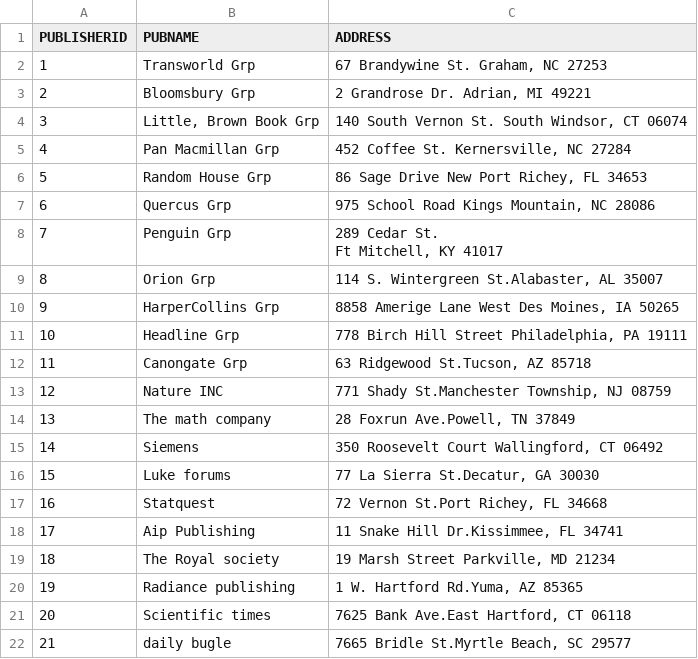
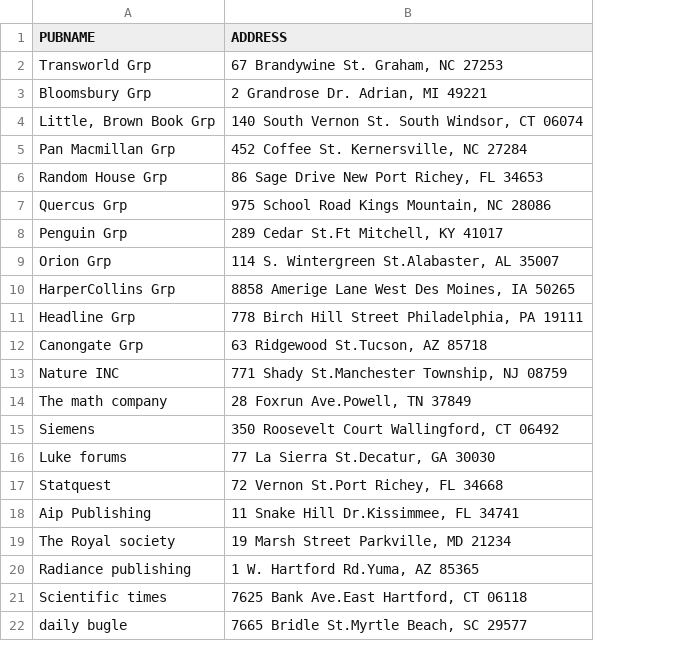
Before and after one commit to Adhithya7/DMSD-Library, a CSV file: app/utils/raw_sql/csvs/PUBLISHER.csv, drawn as a sheet; removed rows and columns are numbered as before the commit, all else as after; ↵ is a line break in a cell; the diff names each change by its address in the sheet, - before the commit and + after, or states it on an @@ line.

```diff
--- a/app/utils/raw_sql/csvs/PUBLISHER.csv
+++ b/app/utils/raw_sql/csvs/PUBLISHER.csv
-column A (PUBLISHERID), rows 2-22: 1 | 2 | 3 | 4 | 5 | 6 | 7 | 8 | 9 | 10 | 11 | 12 | 13 | 14 | 15 | 16 | 17 | 18 | 19 | 20 | 21
-B8 (ADDRESS): 289 Cedar St. ↵ Ft Mitchell, KY 41017
+B8 (ADDRESS): 289 Cedar St.Ft Mitchell, KY 41017
```
Also changed, not shown: app/utils/raw_sql/csvs/BRANCH.csv, app/utils/raw_sql/csvs/DOCUMENT.csv, 11 other files.
